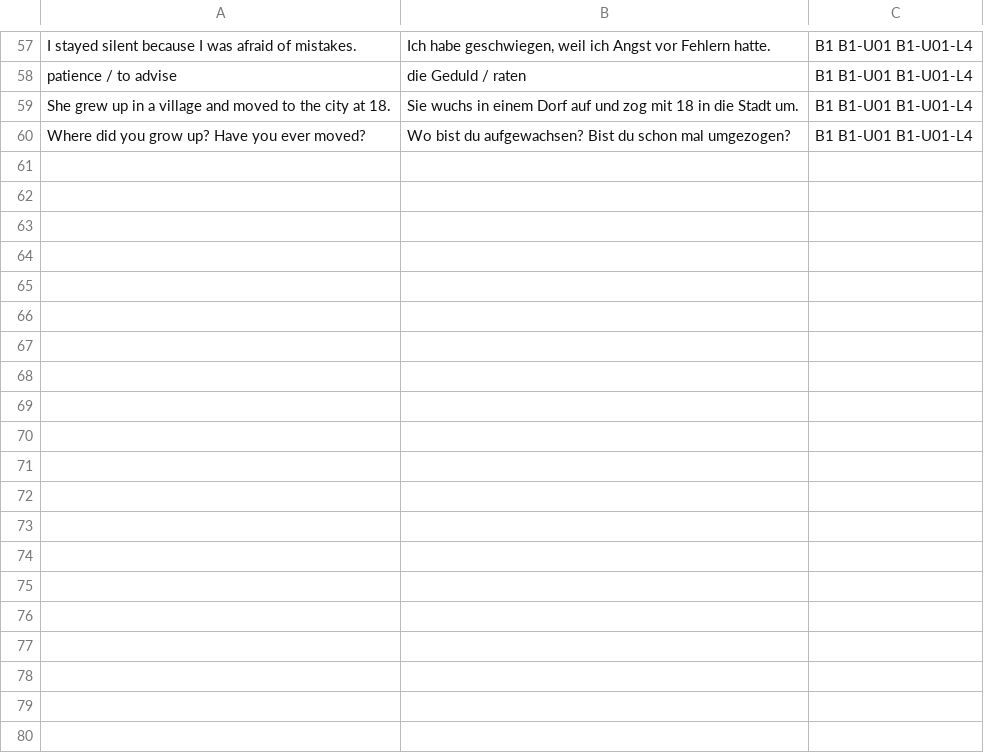
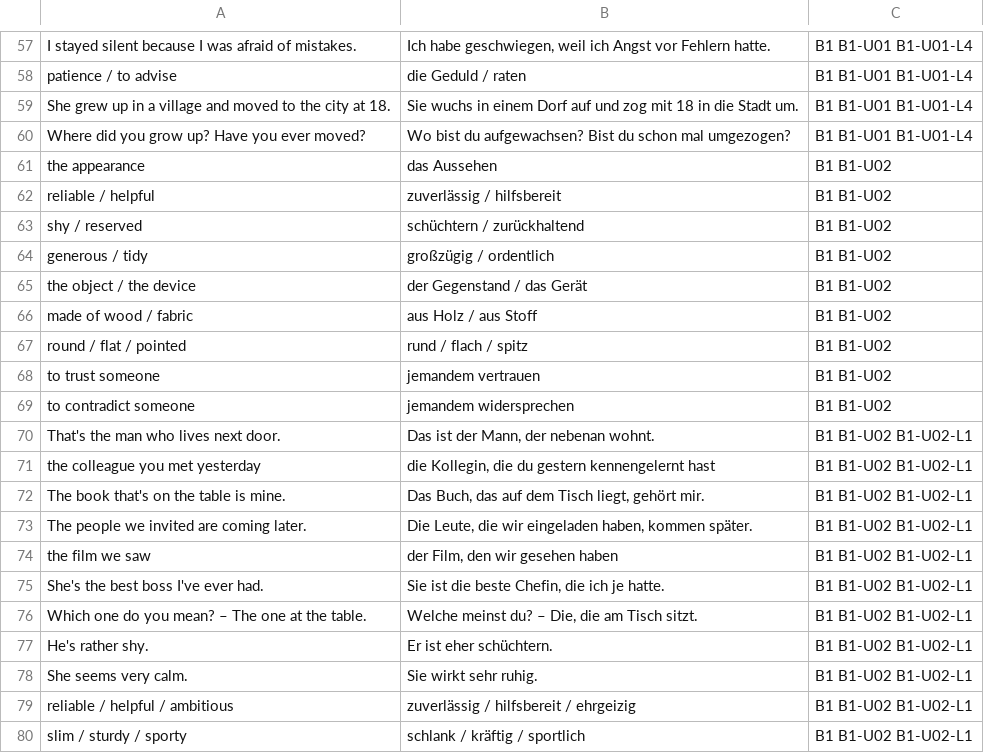
Before and after one commit to erhanozturk2018-maker/Deutsch, a TSV file: GERMAN_LEARNING_PLAN/Resources/Anki/B1.tsv, drawn as a sheet; only a part is shown, gaps mark what is left out; the diff covers the shown part only; the diff names each change by its address in the sheet, - before the commit and + after, or states it on an @@ line.

```diff
--- a/GERMAN_LEARNING_PLAN/Resources/Anki/B1.tsv
+++ b/GERMAN_LEARNING_PLAN/Resources/Anki/B1.tsv
+row 61: the appearance | das Aussehen | B1 B1-U02
+row 62: reliable / helpful | zuverlässig / hilfsbereit | B1 B1-U02
+row 63: shy / reserved | schüchtern / zurückhaltend | B1 B1-U02
+row 64: generous / tidy | großzügig / ordentlich | B1 B1-U02
+row 65: the object / the device | der Gegenstand / das Gerät | B1 B1-U02
+row 66: made of wood / fabric | aus Holz / aus Stoff | B1 B1-U02
+row 67: round / flat / pointed | rund / flach / spitz | B1 B1-U02
+row 68: to trust someone | jemandem vertrauen | B1 B1-U02
+row 69: to contradict someone | jemandem widersprechen | B1 B1-U02
+row 70: That's the man who lives next door. | Das ist der Mann, der nebenan wohnt. | B1 B1-U02 B1-U02-L1
+row 71: the colleague you met yesterday | die Kollegin, die du gestern kennengelernt hast | B1 B1-U02 B1-U02-L1
+row 72: The book that's on the table is mine. | Das Buch, das auf dem Tisch liegt, gehört mir. | B1 B1-U02 B1-U02-L1
+row 73: The people we invited are coming later. | Die Leute, die wir eingeladen haben, kommen später. | B1 B1-U02 B1-U02-L1
+row 74: the film we saw | der Film, den wir gesehen haben | B1 B1-U02 B1-U02-L1
+row 75: She's the best boss I've ever had. | Sie ist die beste Chefin, die ich je hatte. | B1 B1-U02 B1-U02-L1
+row 76: Which one do you mean? – The one at the table. | Welche meinst du? – Die, die am Tisch sitzt. | B1 B1-U02 B1-U02-L1
+row 77: He's rather shy. | Er ist eher schüchtern. | B1 B1-U02 B1-U02-L1
+row 78: She seems very calm. | Sie wirkt sehr ruhig. | B1 B1-U02 B1-U02-L1
+row 79: reliable / helpful / ambitious | zuverlässig / hilfsbereit / ehrgeizig | B1 B1-U02 B1-U02-L1
+row 80: slim / sturdy / sporty | schlank / kräftig / sportlich | B1 B1-U02 B1-U02-L1
```
Also changed, not shown: 37 added rows elsewhere in this file, 10 other files.
